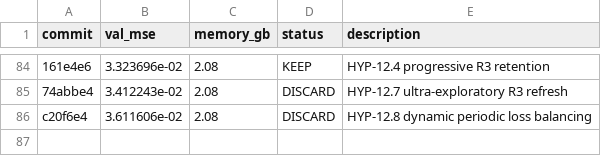
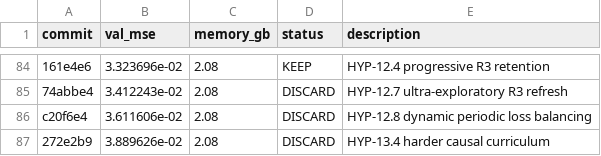
Before and after one commit to Lannix/autoresearch-kaggle, a TSV file: results.tsv, drawn as a sheet; only a part is shown, gaps mark what is left out; the diff names each change by its address in the sheet, - before the commit and + after, or states it on an @@ line.

Commit message:
Update roadmap: DISCARD HYP-13.4 harder causal curriculum

```diff
--- a/results.tsv
+++ b/results.tsv
+row 87: 272e2b9 | 3.889626e-02 | 2.08 | DISCARD | HYP-13.4 harder causal curriculum
```
Also changed, not shown: 1 other file.
